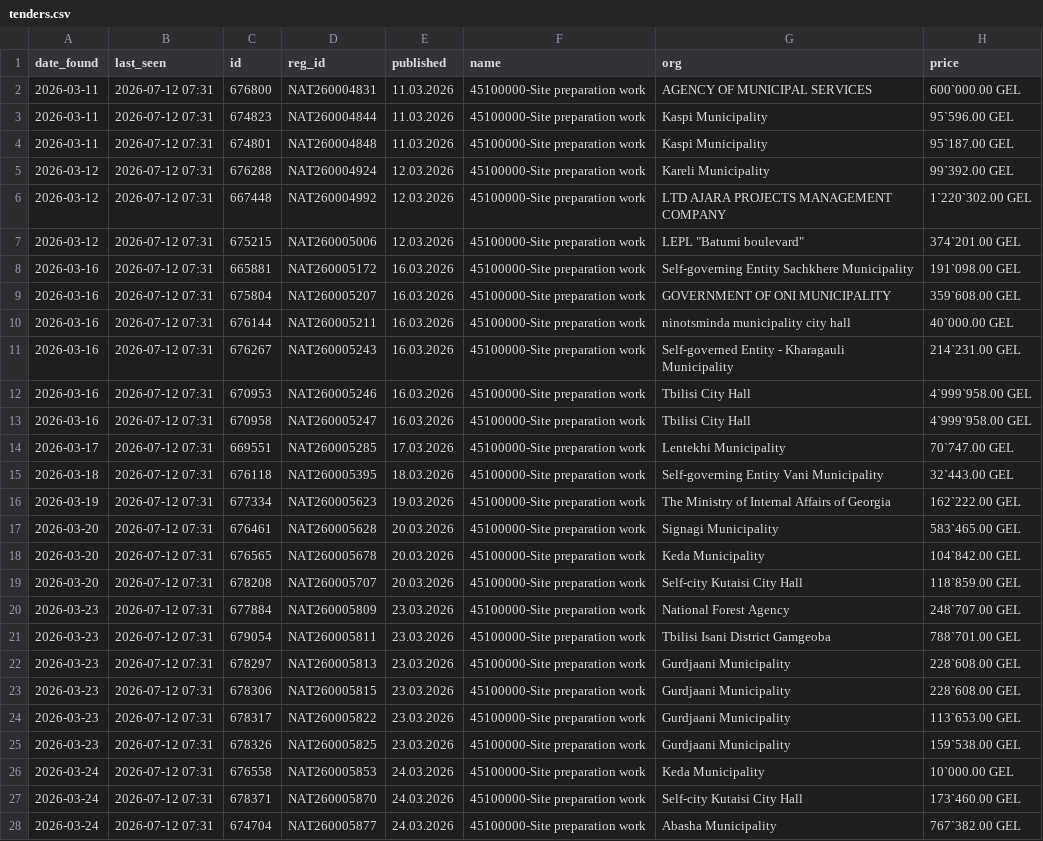
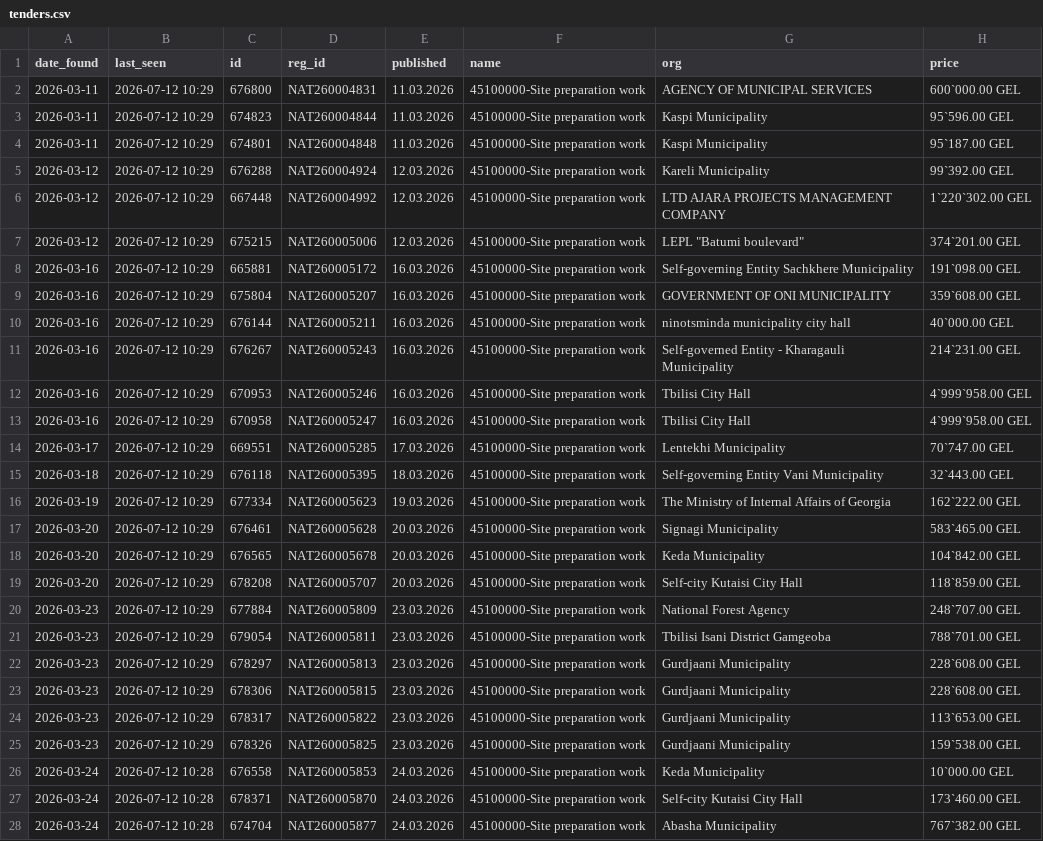
Before and after one commit to shinonkg/gpt-georgia-tender-bot, a CSV file: tenders.csv, drawn as a sheet; only a part is shown; the diff covers the shown part only; the diff names each change by its address in the sheet, - before the commit and + after, or states it on an @@ line.

```diff
--- a/tenders.csv
+++ b/tenders.csv
-B2:B25 (last_seen): 2026-07-12 07:31
+B2:B25 (last_seen): 2026-07-12 10:29
-B26:B28 (last_seen): 2026-07-12 07:31
+B26:B28 (last_seen): 2026-07-12 10:28
```
Also changed, not shown: 173 edited cells elsewhere in this file, 1 other file.
